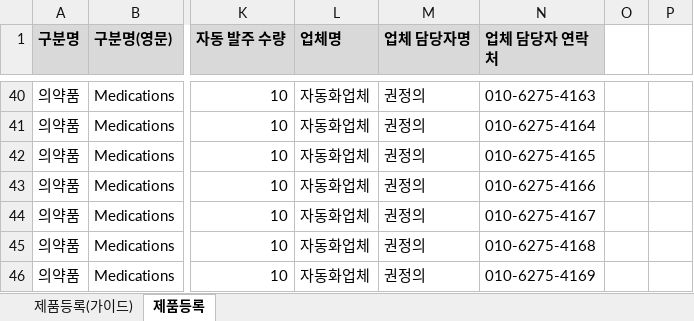
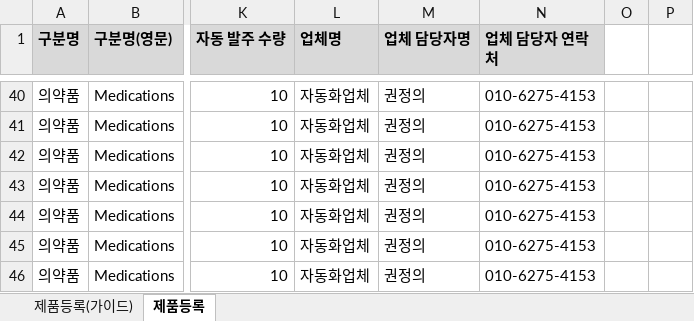
Before and after one commit to jjeong9727/BAY_QA_AutomationTEST, an Excel workbook: data/validation_3.xlsx, sheet 제품등록, drawn as a sheet; only a part is shown, gaps mark what is left out; values as stored, in another font and other column widths than the file's, no borders; the diff covers the shown part only; the diff names each change by its address in the sheet, - before the commit and + after, or states it on an @@ line.

```diff
--- a/data/validation_3.xlsx (sheet 제품등록)
+++ b/data/validation_3.xlsx (sheet 제품등록)
-N40 (업체 담당자 연락처): 010-6275-4163
+N40 (업체 담당자 연락처): 010-6275-4153
-N41 (업체 담당자 연락처): 010-6275-4164
+N41 (업체 담당자 연락처): 010-6275-4153
-N42 (업체 담당자 연락처): 010-6275-4165
+N42 (업체 담당자 연락처): 010-6275-4153
-N43 (업체 담당자 연락처): 010-6275-4166
+N43 (업체 담당자 연락처): 010-6275-4153
-N44 (업체 담당자 연락처): 010-6275-4167
+N44 (업체 담당자 연락처): 010-6275-4153
-N45 (업체 담당자 연락처): 010-6275-4168
+N45 (업체 담당자 연락처): 010-6275-4153
-N46 (업체 담당자 연락처): 010-6275-4169
+N46 (업체 담당자 연락처): 010-6275-4153
```
Also changed, not shown: 9 added rows, 9 removed rows and 10 moved rows elsewhere in this sheet, data/success.xlsx, data/validation_2.xlsx, 19 other files.
